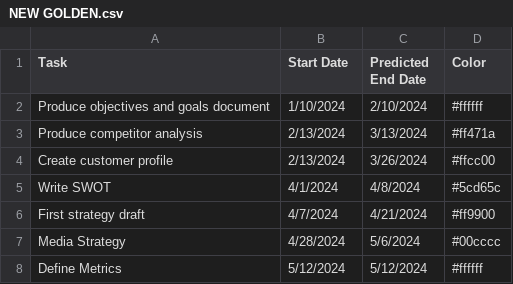
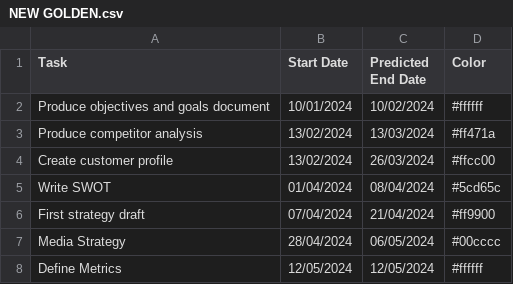
Before and after one commit to Doria-Felipe/vega, a CSV file: NEW GOLDEN.csv, drawn as a sheet.

Commit message:
Update NEW GOLDEN.csv

```diff
--- a/NEW GOLDEN.csv
+++ b/NEW GOLDEN.csv
@@ -1,8 +1,8 @@
 Task,Start Date,Predicted End Date,Color
-Produce objectives and goals document,1/10/2024,2/10/2024,#ffffff
-Produce competitor analysis,2/13/2024,3/13/2024,#ff471a
-Create customer profile,2/13/2024,3/26/2024,#ffcc00
-Write SWOT,4/1/2024,4/8/2024,#5cd65c
-First strategy draft,4/7/2024,4/21/2024,#ff9900
-Media Strategy,4/28/2024,5/6/2024,#00cccc
-Define Metrics,5/12/2024,5/12/2024,#ffffff
+Produce objectives and goals document,10/01/2024,10/02/2024,#ffffff
+Produce competitor analysis,13/02/2024,13/03/2024,#ff471a
+Create customer profile,13/02/2024,26/03/2024,#ffcc00
+Write SWOT,01/04/2024,08/04/2024,#5cd65c
+First strategy draft,07/04/2024,21/04/2024,#ff9900
+Media Strategy,28/04/2024,06/05/2024,#00cccc
+Define Metrics,12/05/2024,12/05/2024,#ffffff
```
